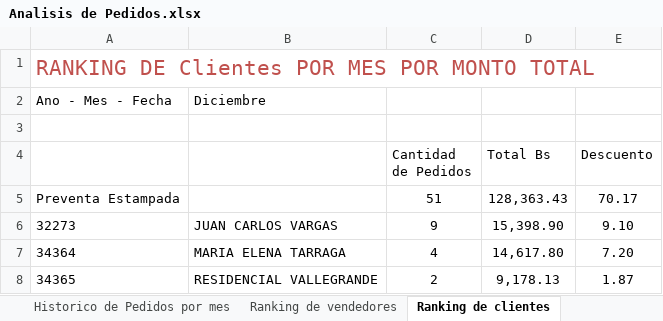
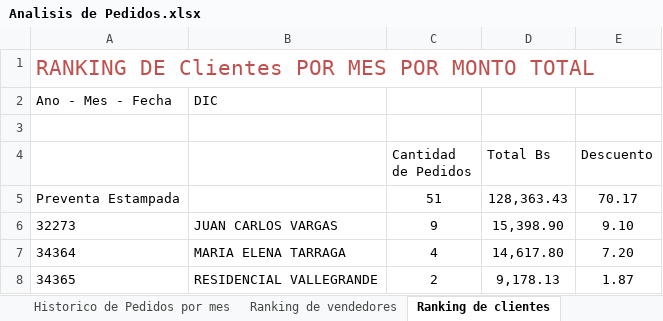
Before and after one commit to ervin45/mendodw, an Excel workbook: excel/Analisis de Pedidos.xlsx, sheet Ranking de clientes, drawn as a sheet; only a part is shown; values as stored, in another font and other column widths than the file's, no borders; the diff names each change by its address in the sheet, - before the commit and + after, or states it on an @@ line.

```diff
--- a/excel/Analisis de Pedidos.xlsx (sheet Ranking de clientes)
+++ b/excel/Analisis de Pedidos.xlsx (sheet Ranking de clientes)
-B2: Diciembre
+B2: DIC
```
Also changed, not shown: sheet Historico de Pedidos por mes, sheet Pedidos por estado, sheet Pedidos por Presentacion Sabor, sheet Pedidos por Distrito - Ruta, sheet Ranking de vendedores, sheet Pedidos por dias plazo, 1 more sheet, 4 other files.
